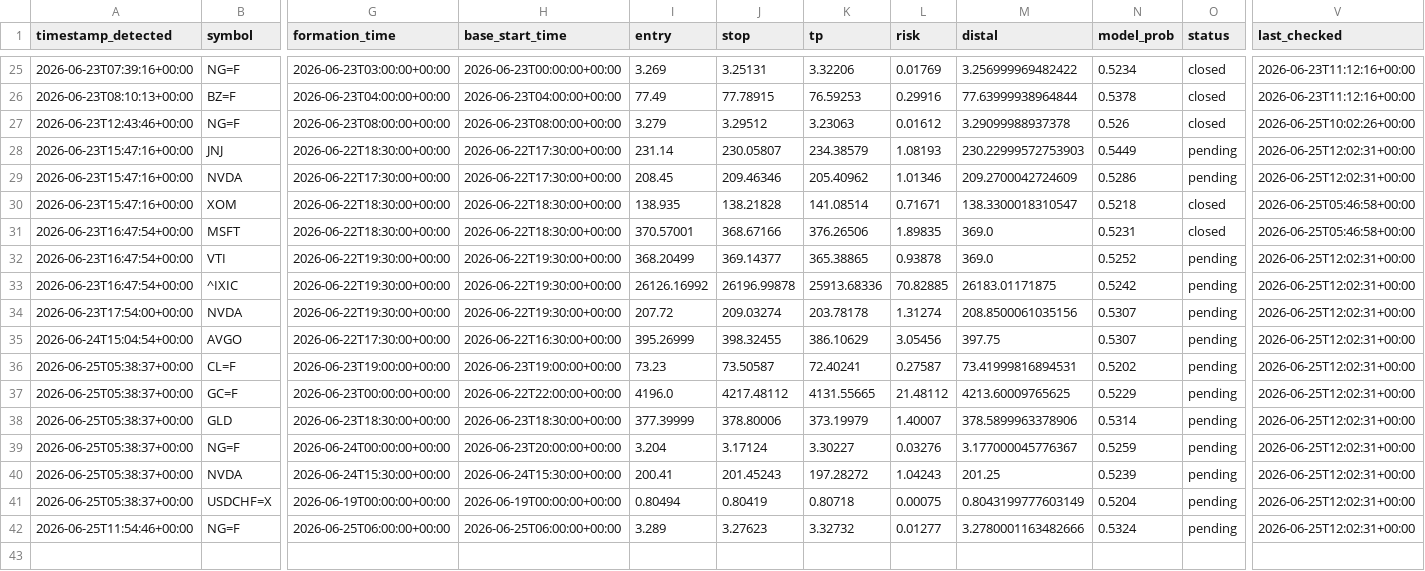
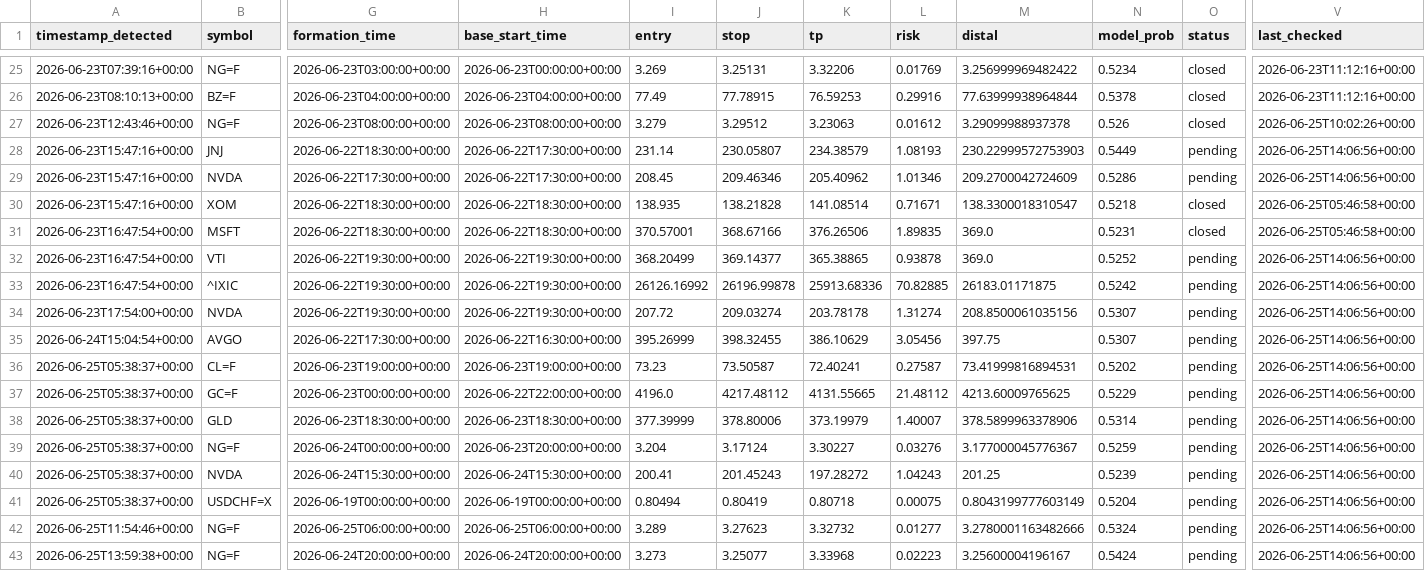
Before and after one commit to anabil-muthmercapital/S-D-learning, a CSV file: data/forward_signals.csv, drawn as a sheet; only a part is shown, gaps mark what is left out; rows hold the shown columns only; the diff covers the shown part only; the diff names each change by its address in the sheet, - before the commit and + after, or states it on an @@ line.

```diff
--- a/data/forward_signals.csv
+++ b/data/forward_signals.csv
-V28:V29 (last_checked): 2026-06-25T12:02:31+00:00
+V28:V29 (last_checked): 2026-06-25T14:06:56+00:00
-V32:V42 (last_checked): 2026-06-25T12:02:31+00:00
+V32:V42 (last_checked): 2026-06-25T14:06:56+00:00
+row 43: 2026-06-25T13:59:38+00:00 | NG=F | 2026-06-24T20:00:00+00:00 | 2026-06-24T20:00:00+00:00 | 3.273 | 3.25077 | 3.33968 | 0.02223 | 3.25600004196167 | 0.5424 | pending | 2026-06-25T14:06:56+00:00
```
Also changed, not shown: 9 edited cells elsewhere in this file.
